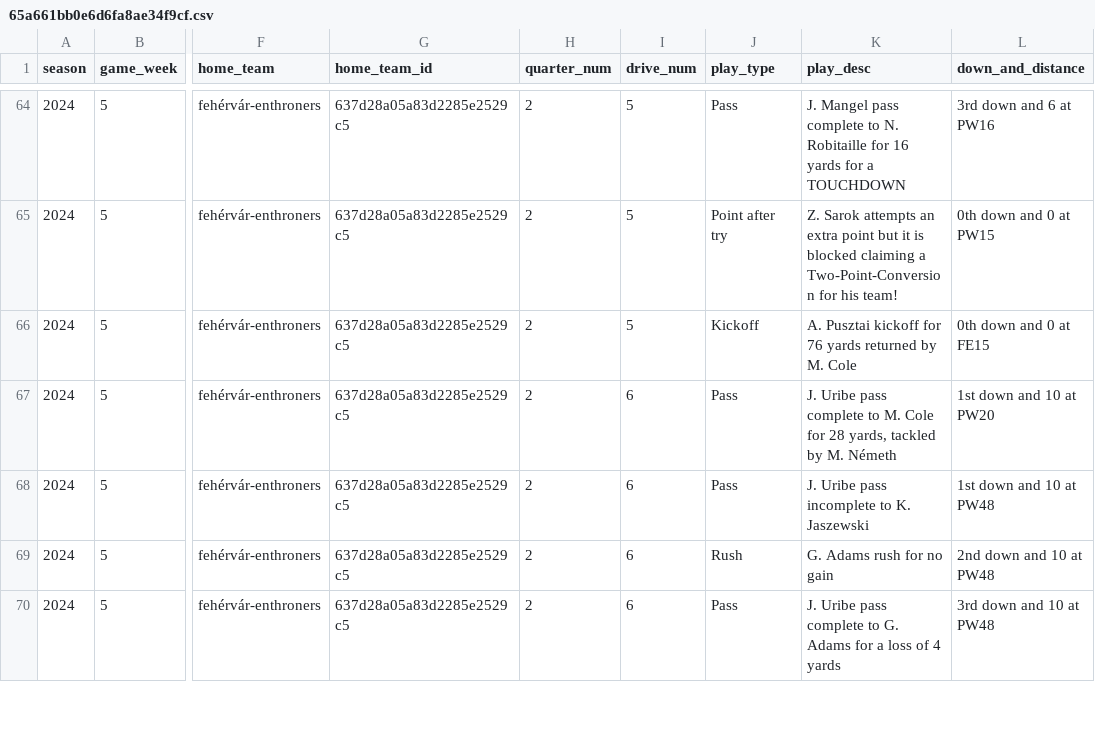
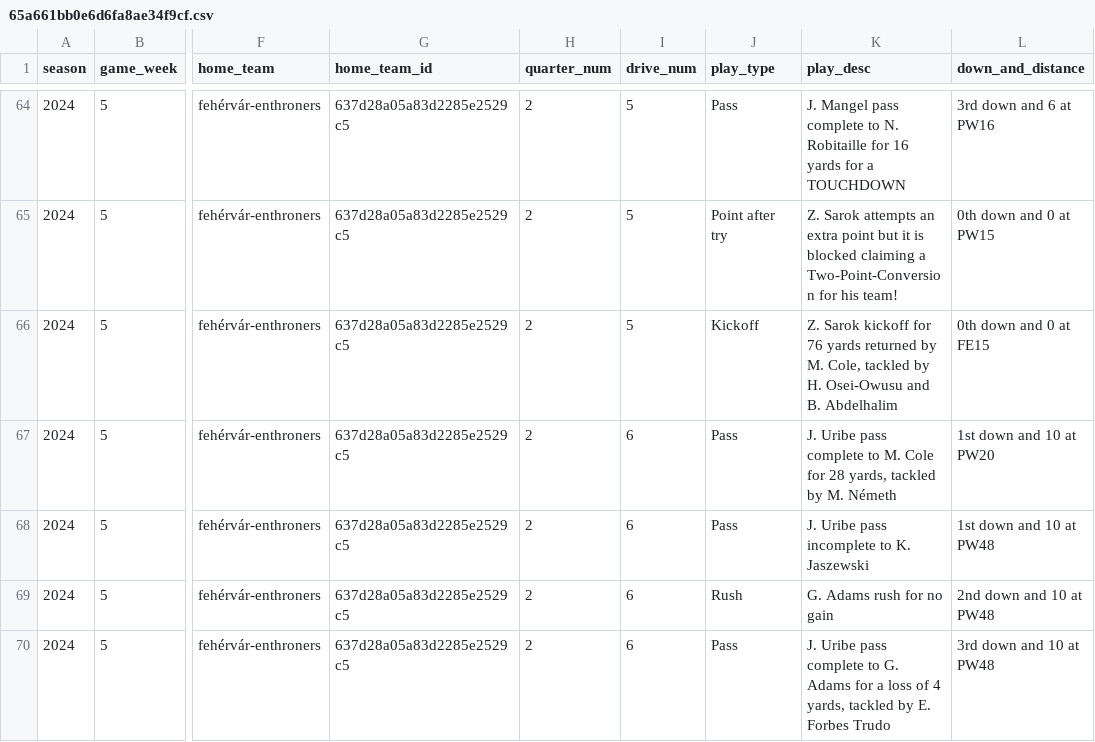
Before and after one commit to armstjc/european-league-of-football-data-repository, a CSV file: pbp/raw/65a661bb0e6d6fa8ae34f9cf.csv, drawn as a sheet; only a part is shown, gaps mark what is left out; the diff covers the shown part only; the diff names each change by its address in the sheet, - before the commit and + after, or states it on an @@ line.

```diff
--- a/pbp/raw/65a661bb0e6d6fa8ae34f9cf.csv
+++ b/pbp/raw/65a661bb0e6d6fa8ae34f9cf.csv
-K66 (play_desc): A. Pusztai kickoff for 76 yards returned by M. Cole
+K66 (play_desc): Z. Sarok kickoff for 76 yards returned by M. Cole, tackled by H. Osei-Owusu and B. Abdelhalim
-K70 (play_desc): …of 4 yards
+K70 (play_desc): …of 4 yards, tackled by E. Forbes Trudo
```
Also changed, not shown: 1 added row and 39 edited cells elsewhere in this file, pbp/raw/65a661bb0e6d6fa8ae34f9ca.csv, pbp/raw/65a661bb0e6d6fa8ae34f9cd.csv, 2 other files.
